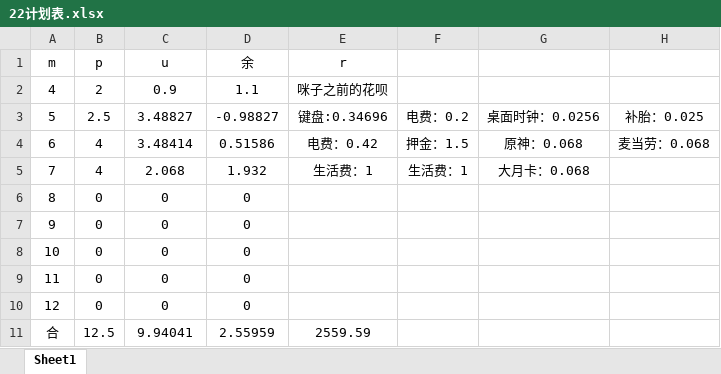
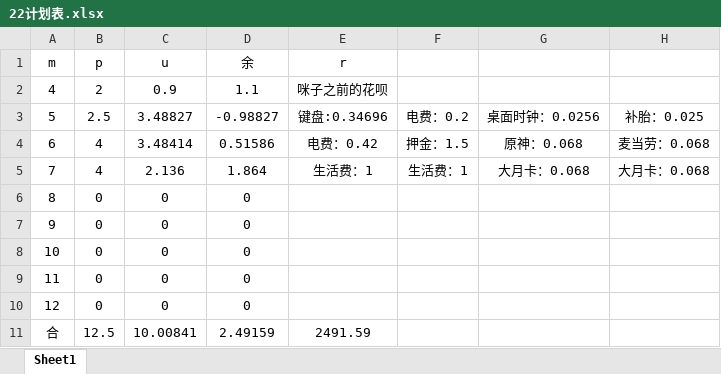
Before and after one commit to Vixcity/knowledge-base, an Excel workbook: 22计划表.xlsx, sheet Sheet1, drawn as a sheet; only a part is shown; values as stored, in another font and other column widths than the file's, no borders; the diff names each change by its address in the sheet, - before the commit and + after, or states it on an @@ line.

Commit message:
...

```diff
--- a/22计划表.xlsx (sheet Sheet1)
+++ b/22计划表.xlsx (sheet Sheet1)
-C5 (u): 2.068
+C5 (u): 2.136
-D5 (余): 1.932
+D5 (余): 1.864
-H5: (empty)
+H5: 大月卡：0.068
-C11 (u): 9.94041
+C11 (u): 10.00841
-D11 (余): 2.55959
+D11 (余): 2.49159
-E11 (r): 2559.59
+E11 (r): 2491.59
```
